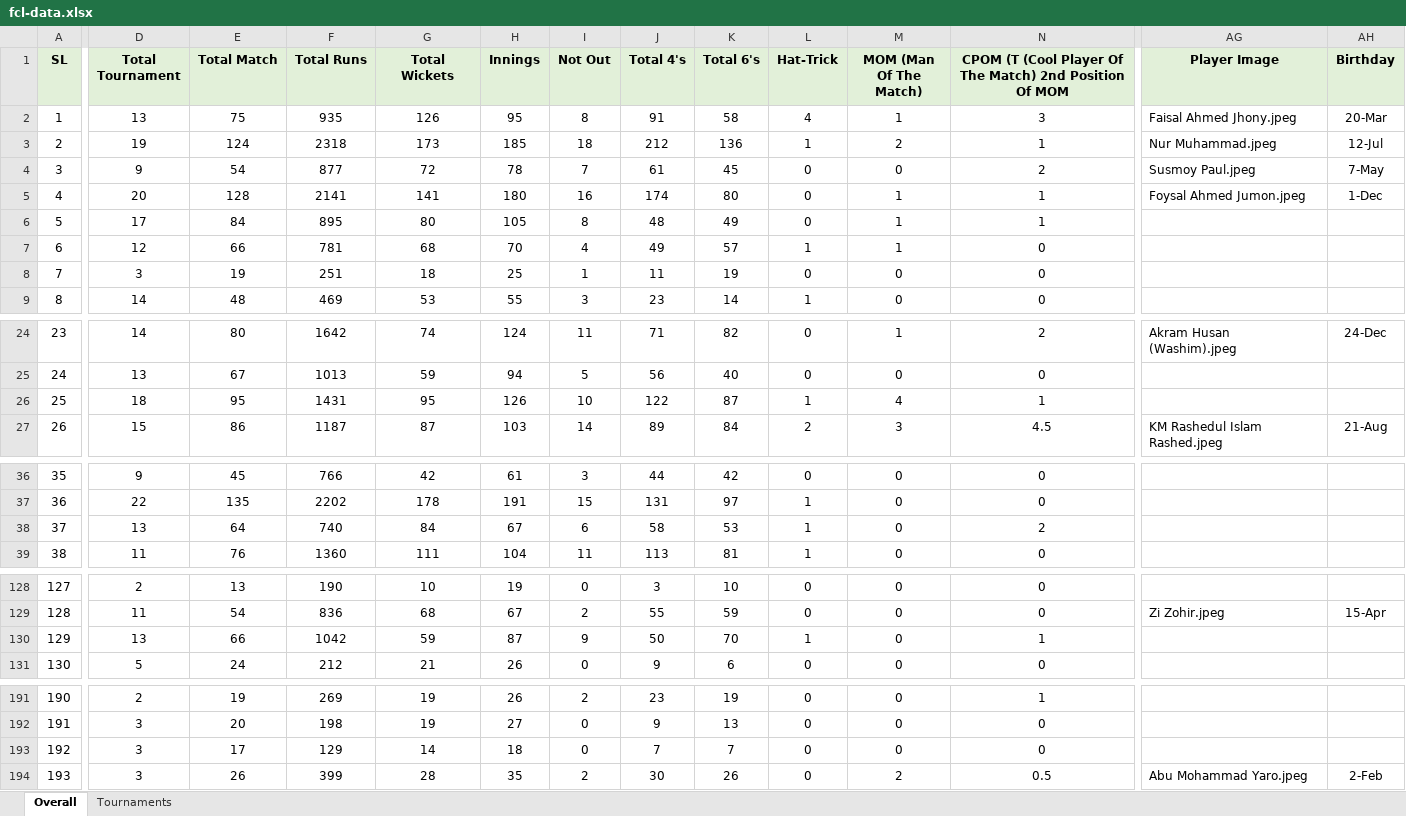
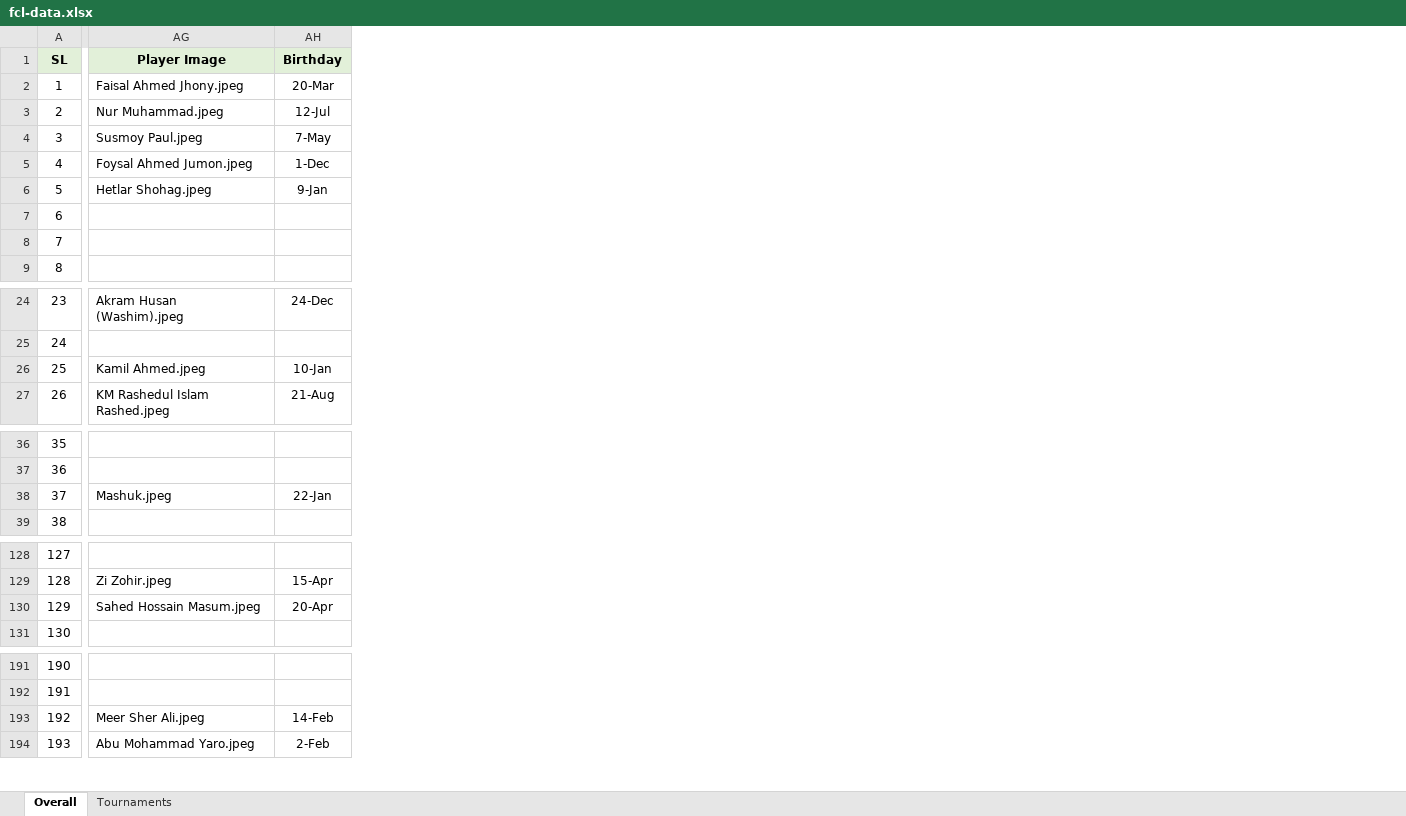
Before and after one commit to arifjiadbd/fcl, an Excel workbook: public/fcl-data.xlsx, sheet Overall, drawn as a sheet; only a part is shown, gaps mark what is left out; values as stored, in another font and other column widths than the file's, no borders; conditional formats not drawn; removed rows and columns are numbered as before the commit, all else as after; the diff covers the shown part only; the diff names each change by its address in the sheet, - before the commit and + after, or states it on an @@ line.

```diff
--- a/public/fcl-data.xlsx (sheet Overall)
+++ b/public/fcl-data.xlsx (sheet Overall)
@@ column D (Total Tournament) hidden, rows 2-9: 13 | 19 | 9 | 20 | 17 | 12 | 3 | 14; rows 24-27: 14 | 13 | 18 | 15; rows 36-39: 9 | 22 | 13 | 11; rows 128-131: 2 | 11 | 13 | 5; rows 191-194: 2 | 3 | 3 | 3 @@
@@ column E (Total Match) hidden, rows 2-9: 75 | 124 | 54 | 128 | 84 | 66 | 19 | 48; rows 24-27: 80 | 67 | 95 | 86; rows 36-39: 45 | 135 | 64 | 76; rows 128-131: 13 | 54 | 66 | 24; rows 191-194: 19 | 20 | 17 | 26 @@
@@ column F (Total Runs) hidden, rows 2-9: 935 | 2318 | 877 | 2141 | 895 | 781 | 251 | 469; rows 24-27: 1642 | 1013 | 1431 | 1187; rows 36-39: 766 | 2202 | 740 | 1360; rows 128-131: 190 | 836 | 1042 | 212; rows 191-194: 269 | 198 | 129 | 399 @@
@@ column G (Total Wickets) hidden, rows 2-9: 126 | 173 | 72 | 141 | 80 | 68 | 18 | 53; rows 24-27: 74 | 59 | 95 | 87; rows 36-39: 42 | 178 | 84 | 111; rows 128-131: 10 | 68 | 59 | 21; rows 191-194: 19 | 19 | 14 | 28 @@
@@ column H (Innings) hidden, rows 2-9: 95 | 185 | 78 | 180 | 105 | 70 | 25 | 55; rows 24-27: 124 | 94 | 126 | 103; rows 36-39: 61 | 191 | 67 | 104; rows 128-131: 19 | 67 | 87 | 26; rows 191-194: 26 | 27 | 18 | 35 @@
@@ column I (Not Out) hidden, rows 2-9: 8 | 18 | 7 | 16 | 8 | 4 | 1 | 3; rows 24-27: 11 | 5 | 10 | 14; rows 36-39: 3 | 15 | 6 | 11; rows 128-131: 0 | 2 | 9 | 0; rows 191-194: 2 | 0 | 0 | 2 @@
@@ column J (Total 4's) hidden, rows 2-9: 91 | 212 | 61 | 174 | 48 | 49 | 11 | 23; rows 24-27: 71 | 56 | 122 | 89; rows 36-39: 44 | 131 | 58 | 113; rows 128-131: 3 | 55 | 50 | 9; rows 191-194: 23 | 9 | 7 | 30 @@
@@ column K (Total 6's) hidden, rows 2-9: 58 | 136 | 45 | 80 | 49 | 57 | 19 | 14; rows 24-27: 82 | 40 | 87 | 84; rows 36-39: 42 | 97 | 53 | 81; rows 128-131: 10 | 59 | 70 | 6; rows 191-194: 19 | 13 | 7 | 26 @@
@@ column L (Hat-Trick) hidden, rows 2-9: 4 | 1 | 0 | 0 | 0 | 1 | 0 | 1; rows 24-27: 0 | 0 | 1 | 2; rows 36-39: 0 | 1 | 1 | 1; rows 128-131: 0 | 0 | 1 | 0; rows 191-194: all 0 @@
@@ column M (MOM (Man Of The Match)) hidden, rows 2-9: 1 | 2 | 0 | 1 | 1 | 1 | 0 | 0; rows 24-27: 1 | 0 | 4 | 3; rows 36-39: all 0; rows 128-131: all 0; rows 191-194: 0 | 0 | 0 | 2 @@
@@ column N hidden, rows 1-9: CPOM (T (Cool Player Of The Match) 2nd Position Of MOM | 3 | 1 | 2 | 1 | 1 | 0 | 0 | 0; rows 24-27: 2 | 0 | 1 | 4.5; rows 36-39: 0 | 0 | 2 | 0; rows 128-131: 0 | 0 | 1 | 0; rows 191-194: 1 | 0 | 0 | 0.5 @@
-AG6 (Player Image): (empty)
+AG6 (Player Image): Hetlar Shohag.jpeg
-AH6 (Birthday): (empty)
+AH6 (Birthday): 9-Jan
-AG26 (Player Image): (empty)
+AG26 (Player Image): Kamil Ahmed.jpeg
-AH26 (Birthday): (empty)
+AH26 (Birthday): 10-Jan
-AG38 (Player Image): (empty)
+AG38 (Player Image): Mashuk.jpeg
-AH38 (Birthday): (empty)
+AH38 (Birthday): 22-Jan
-AG130 (Player Image): (empty)
+AG130 (Player Image): Sahed Hossain Masum.jpeg
-AH130 (Birthday): (empty)
+AH130 (Birthday): 20-Apr
-AG193 (Player Image): (empty)
+AG193 (Player Image): Meer Sher Ali.jpeg
-AH193 (Birthday): (empty)
+AH193 (Birthday): 14-Feb
```
Also changed, not shown: 1 added column, 20 removed columns and 3 edited cells elsewhere in this sheet, sheet Tournaments, 8 other files.
